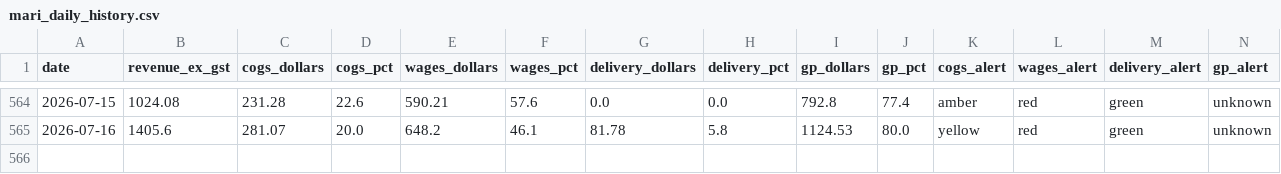
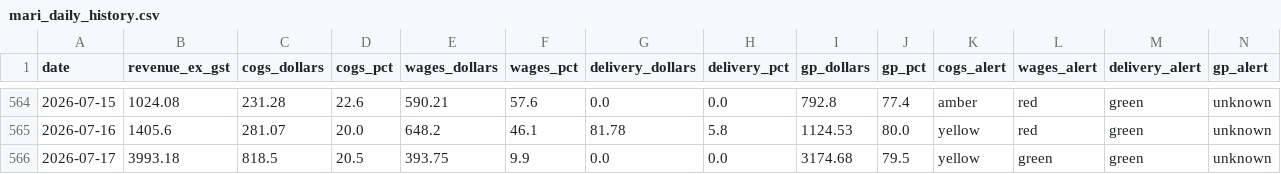
Before and after one commit to zakstowaway/mari-daily-reporting, a CSV file: data/mari_daily_history.csv, drawn as a sheet; only a part is shown, gaps mark what is left out; rows hold the shown columns only; the diff names each change by its address in the sheet, - before the commit and + after, or states it on an @@ line.

Commit message:
Daily pull marilynas 2026-07-17

```diff
--- a/data/mari_daily_history.csv
+++ b/data/mari_daily_history.csv
+row 566: 2026-07-17 | 3993.18 | 818.5 | 20.5 | 393.75 | 9.9 | 0.0 | 0.0 | 3174.68 | 79.5 | yellow | green | green | unknown
```
Also changed, not shown: 3 other files.
